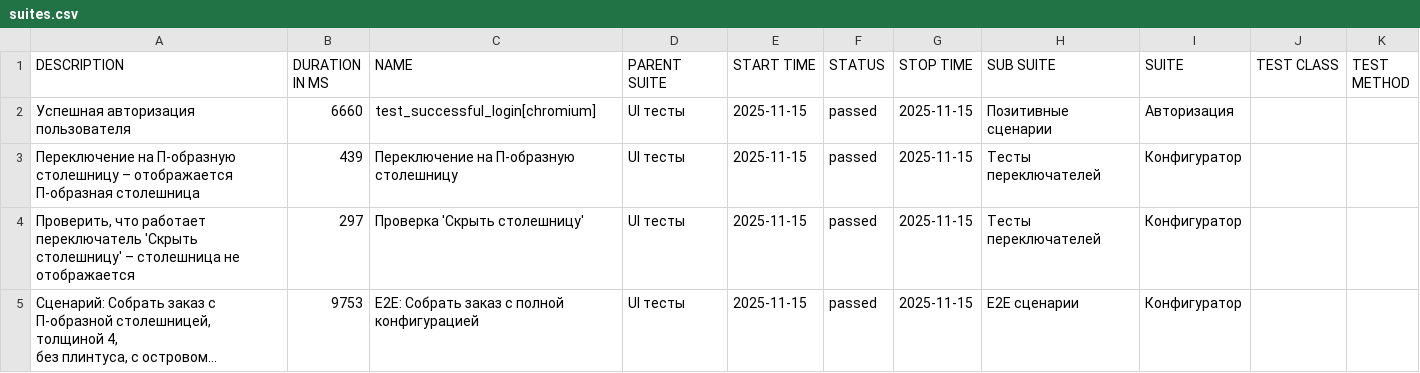
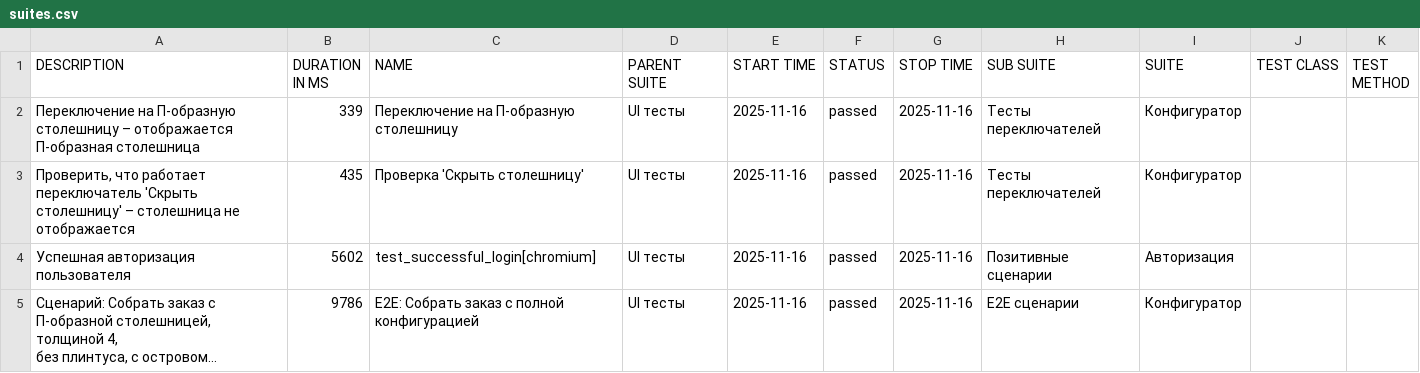
Before and after one commit to Deslowter/Playwright_python_inzhenerka, a CSV file: data/suites.csv, drawn as a sheet; long unchanged cells end in …; removed rows and columns are numbered as before the commit, all else as after; the diff names each change by its address in the sheet, - before the commit and + after, or states it on an @@ line.

```diff
--- a/data/suites.csv
+++ b/data/suites.csv
-row 2: Успешная авторизация пользователя | 6660 | test_successful_login[chromium] | UI тесты | 2025-11-15 | passed | 2025-11-15 | Позитивные сценарии | Авторизация
-B2 (DURATION IN MS): 439
+B2 (DURATION IN MS): 339
-E2:E3 (START TIME): 2025-11-15
+E2:E3 (START TIME): 2025-11-16
-G2:G3 (STOP TIME): 2025-11-15
+G2:G3 (STOP TIME): 2025-11-16
-B3 (DURATION IN MS): 297
+B3 (DURATION IN MS): 435
+row 4: Успешная авторизация пользователя | 5602 | test_successful_login[chromium] | UI тесты | 2025-11-16 | passed | 2025-11-16 | Позитивные сценарии | Авторизация
-B5 (DURATION IN MS): 9753
+B5 (DURATION IN MS): 9786
-E5 (START TIME): 2025-11-15
+E5 (START TIME): 2025-11-16
-G5 (STOP TIME): 2025-11-15
+G5 (STOP TIME): 2025-11-16
```
Also changed, not shown: 52 other files.
